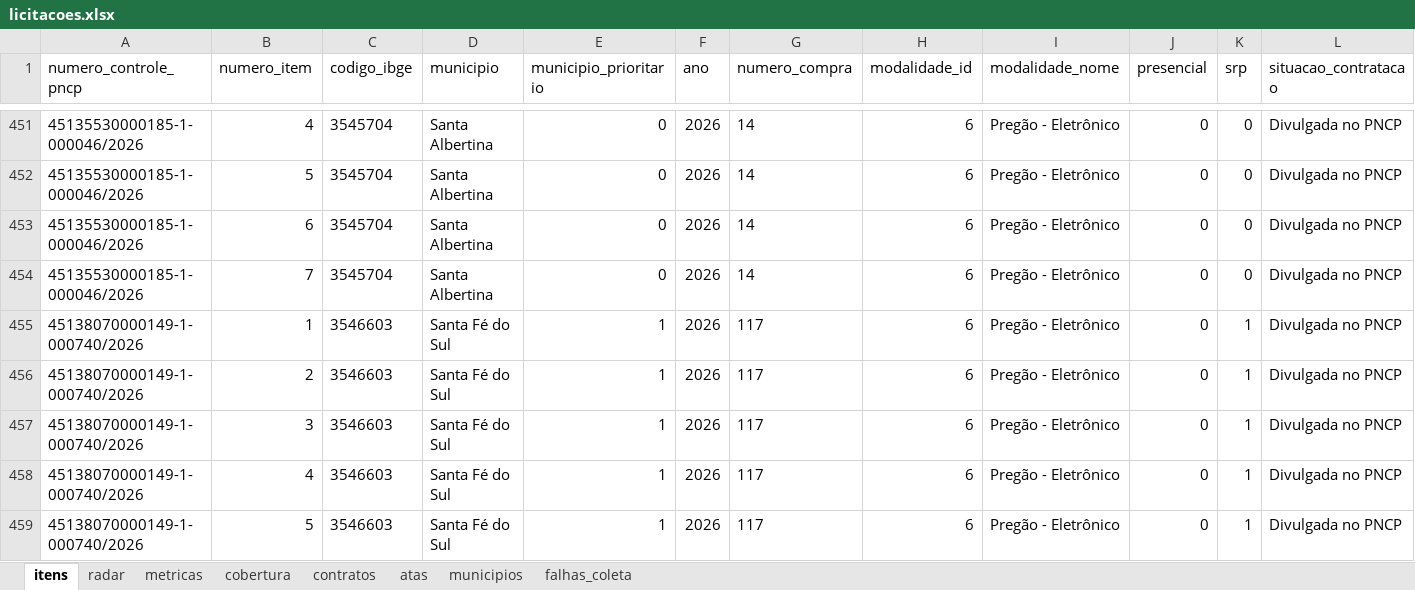
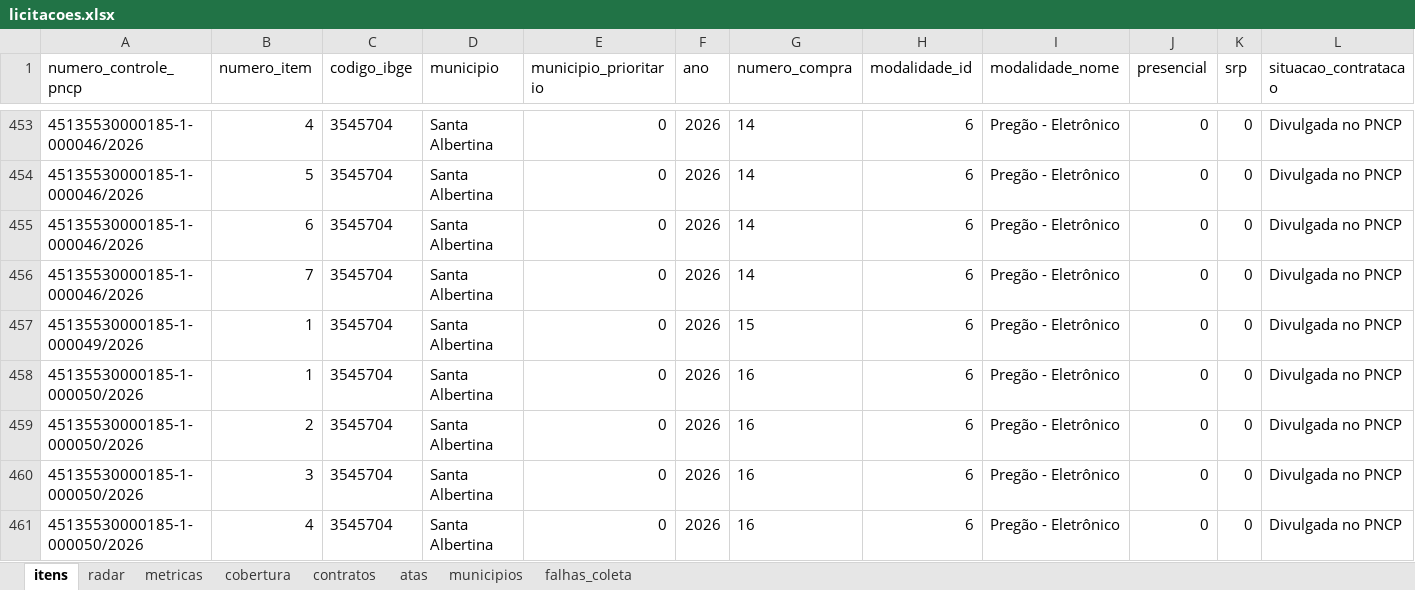
Before and after one commit to hub-ramos/licitacao, an Excel workbook: dados/licitacoes.xlsx, sheet itens, drawn as a sheet; only a part is shown, gaps mark what is left out; the shorter side is filled out with more unchanged rows; values as stored, in another font and other column widths than the file's, no borders; rows hold the shown columns only; the diff covers the shown part only; the diff names each change by its address in the sheet, - before the commit and + after, or states it on an @@ line.

```diff
--- a/dados/licitacoes.xlsx (sheet itens)
+++ b/dados/licitacoes.xlsx (sheet itens)
+row 457: 45135530000185-1-000049/2026 | 1 | 3545704 | Santa Albertina | 0 | 2026 | 15 | 6 | Pregão - Eletrônico | 0 | 0 | Divulgada no PNCP
+row 458: 45135530000185-1-000050/2026 | 1 | 3545704 | Santa Albertina | 0 | 2026 | 16 | 6 | Pregão - Eletrônico | 0 | 0 | Divulgada no PNCP
+row 459: 45135530000185-1-000050/2026 | 2 | 3545704 | Santa Albertina | 0 | 2026 | 16 | 6 | Pregão - Eletrônico | 0 | 0 | Divulgada no PNCP
+row 460: 45135530000185-1-000050/2026 | 3 | 3545704 | Santa Albertina | 0 | 2026 | 16 | 6 | Pregão - Eletrônico | 0 | 0 | Divulgada no PNCP
+row 461: 45135530000185-1-000050/2026 | 4 | 3545704 | Santa Albertina | 0 | 2026 | 16 | 6 | Pregão - Eletrônico | 0 | 0 | Divulgada no PNCP
```
Also changed, not shown: 7 added rows elsewhere in this sheet, sheet metricas, sheet radar, 5 other files.
